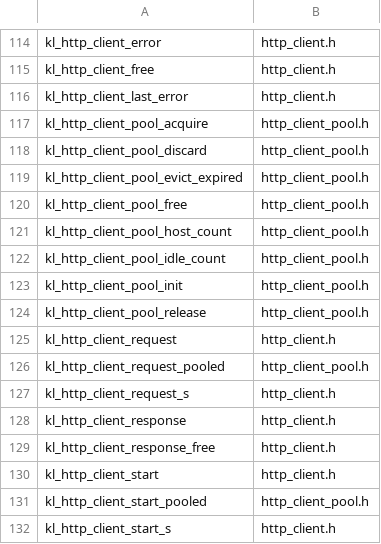
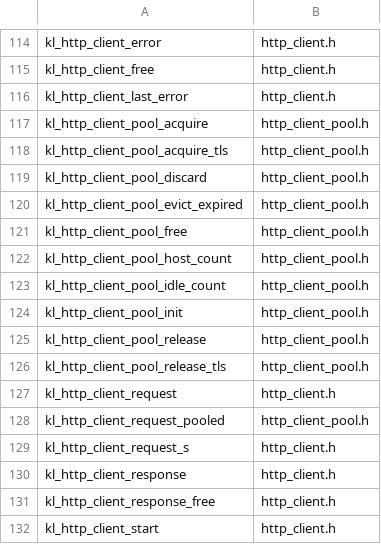
Before and after one commit to artalis-io/keel, a TSV file: docs/f2/public_functions.tsv, drawn as a sheet; only a part is shown, gaps mark what is left out; the shorter side is filled out with more unchanged rows; the diff names each change by its address in the sheet, - before the commit and + after, or states it on an @@ line.

```diff
--- a/docs/f2/public_functions.tsv
+++ b/docs/f2/public_functions.tsv
+row 118: kl_http_client_pool_acquire_tls | http_client_pool.h
+row 126: kl_http_client_pool_release_tls | http_client_pool.h
```
Also changed, not shown: docs/f2/function_coverage.tsv, 7 other files.
